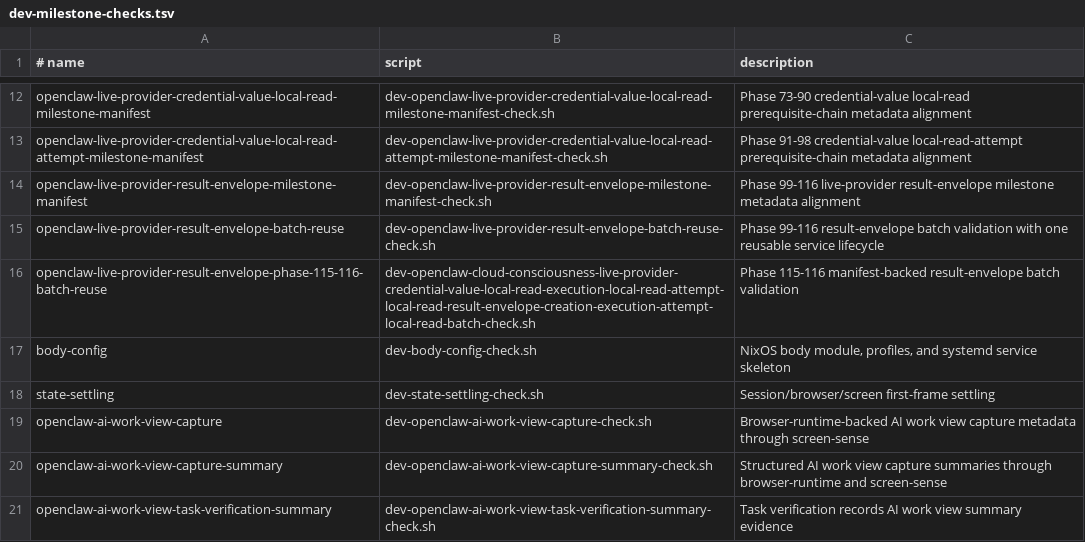
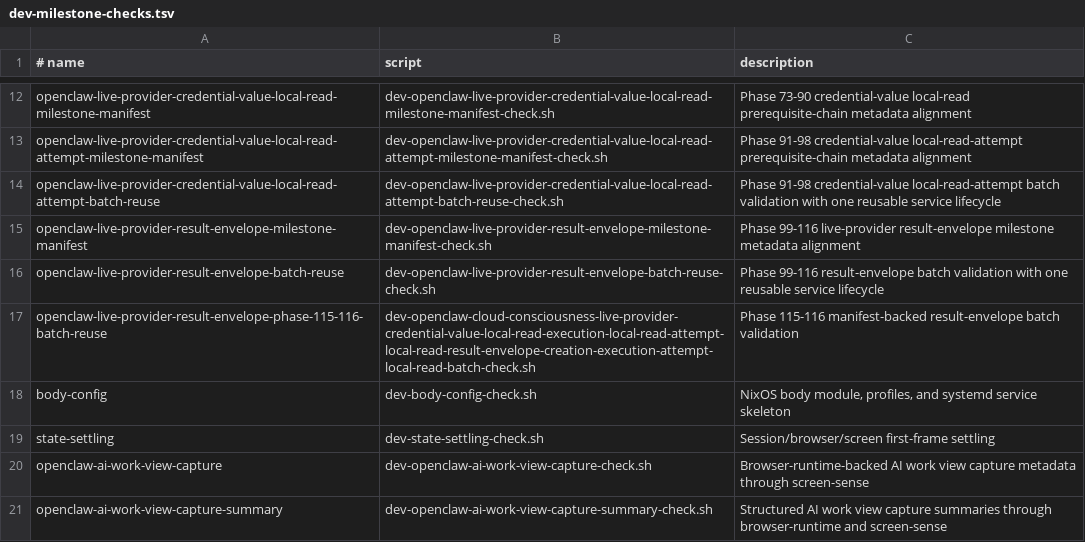
Before and after one commit to EdVulcan/NixSoma, a TSV file: nix/scripts/dev-milestone-checks.tsv, drawn as a sheet; only a part is shown, gaps mark what is left out; the shorter side is filled out with more unchanged rows.

Commit message:
Batch credential value local read attempt checks

```diff
--- a/nix/scripts/dev-milestone-checks.tsv
+++ b/nix/scripts/dev-milestone-checks.tsv
@@ -13,2 +13,3 @@ openclaw-live-provider-credential-value-local-read-milestone-manifest	dev-opencl
 openclaw-live-provider-credential-value-local-read-attempt-milestone-manifest	dev-openclaw-live-provider-credential-value-local-read-attempt-milestone-manifest-check.sh	Phase 91-98 credential-value local-read-attempt prerequisite-chain metadata alignment
+openclaw-live-provider-credential-value-local-read-attempt-batch-reuse	dev-openclaw-live-provider-credential-value-local-read-attempt-batch-reuse-check.sh	Phase 91-98 credential-value local-read-attempt batch validation with one reusable service lifecycle
 openclaw-live-provider-result-envelope-milestone-manifest	dev-openclaw-live-provider-result-envelope-milestone-manifest-check.sh	Phase 99-116 live-provider result-envelope milestone metadata alignment
```
Also changed, not shown: 4 other files.
